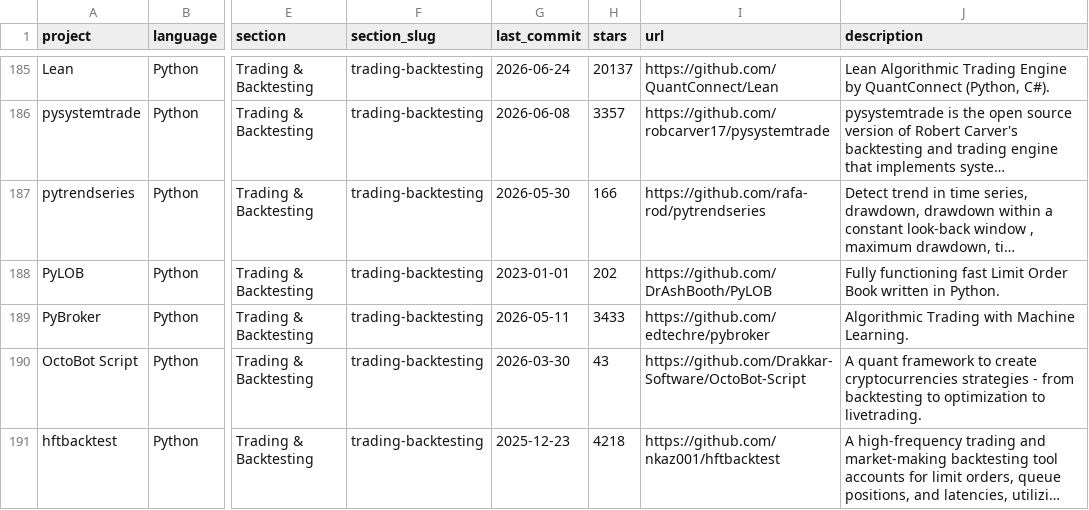
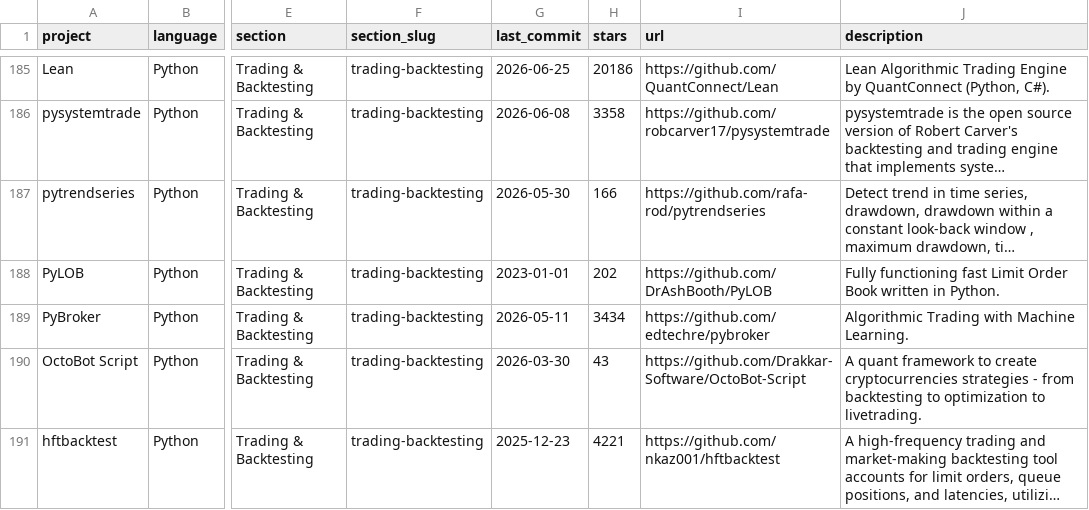
Before and after one commit to quant-camp/awesome-quant, a CSV file: projects.csv, drawn as a sheet; only a part is shown, gaps mark what is left out; long unchanged cells end in …; the diff covers the shown part only; the diff names each change by its address in the sheet, - before the commit and + after, or states it on an @@ line.

```diff
--- a/projects.csv
+++ b/projects.csv
-G185 (last_commit): 2026-06-24
+G185 (last_commit): 2026-06-25
-H185 (stars): 20137
+H185 (stars): 20186
-H186 (stars): 3357
+H186 (stars): 3358
-H189 (stars): 3433
+H189 (stars): 3434
-H191 (stars): 4218
+H191 (stars): 4221
```
Also changed, not shown: 123 edited cells elsewhere in this file, 1 other file.
